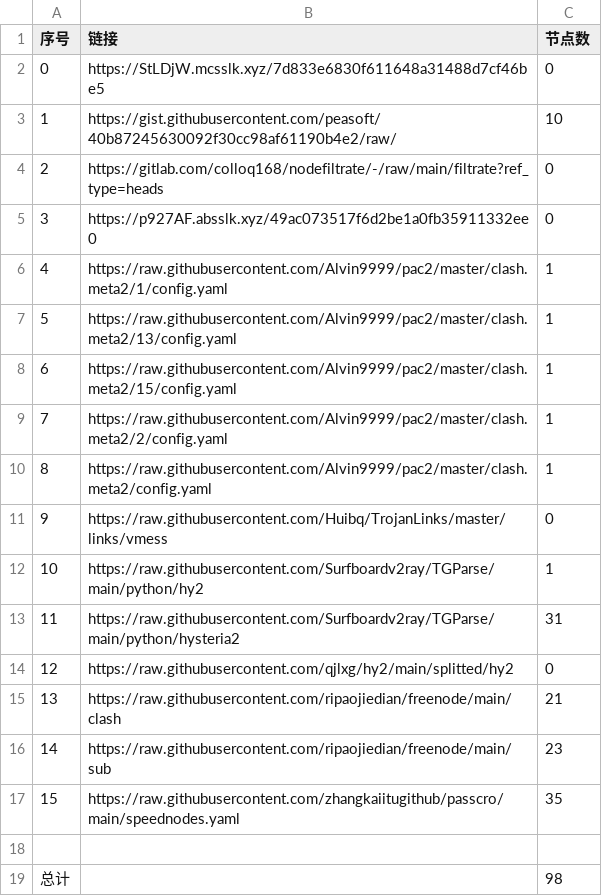
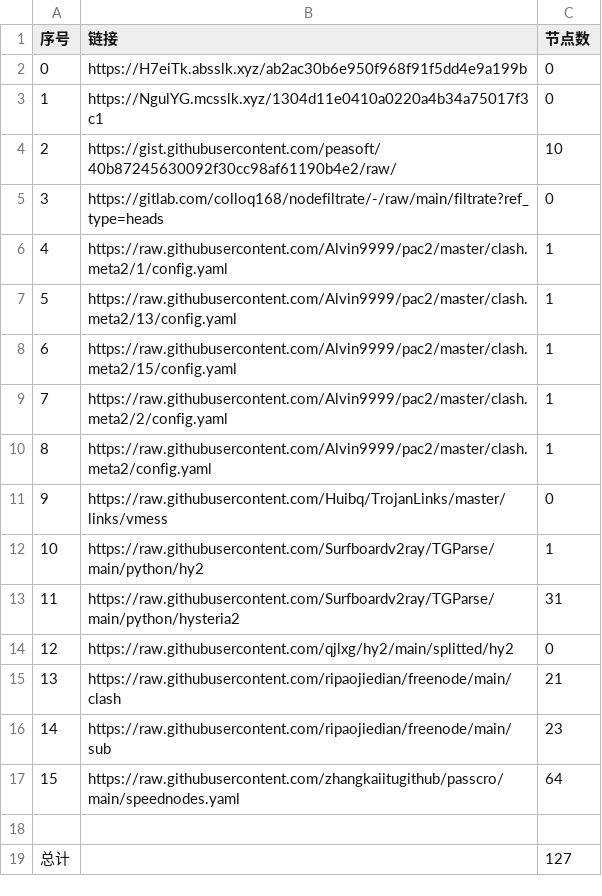
Before and after one commit to suanxidanian/NoMoreWalls, a CSV file: list_result.csv, drawn as a sheet.

```diff
--- a/list_result.csv
+++ b/list_result.csv
@@ -1,6 +1,6 @@
 序号,链接,节点数
-0,https://StLDjW.mcsslk.xyz/7d833e6830f611648a31488d7cf46be5,0
-1,https://gist.githubusercontent.com/peasoft/40b87245630092f30cc98af61190b4e2/raw/,10
-2,https://gitlab.com/colloq168/nodefiltrate/-/raw/main/filtrate?ref_type=heads,0
-3,https://p927AF.absslk.xyz/49ac073517f6d2be1a0fb35911332ee0,0
+0,https://H7eiTk.absslk.xyz/ab2ac30b6e950f968f91f5dd4e9a199b,0
+1,https://NgulYG.mcsslk.xyz/1304d11e0410a0220a4b34a75017f3c1,0
+2,https://gist.githubusercontent.com/peasoft/40b87245630092f30cc98af61190b4e2/raw/,10
+3,https://gitlab.com/colloq168/nodefiltrate/-/raw/main/filtrate?ref_type=heads,0
 4,https://raw.githubusercontent.com/Alvin9999/pac2/master/clash.meta2/1/config.yaml,1
@@ -16,4 +16,4 @@
 14,https://raw.githubusercontent.com/ripaojiedian/freenode/main/sub,23
-15,https://raw.githubusercontent.com/zhangkaiitugithub/passcro/main/speednodes.yaml,35
+15,https://raw.githubusercontent.com/zhangkaiitugithub/passcro/main/speednodes.yaml,64
 
-总计,,98
+总计,,127
```
Also changed, not shown: 18 other files.
